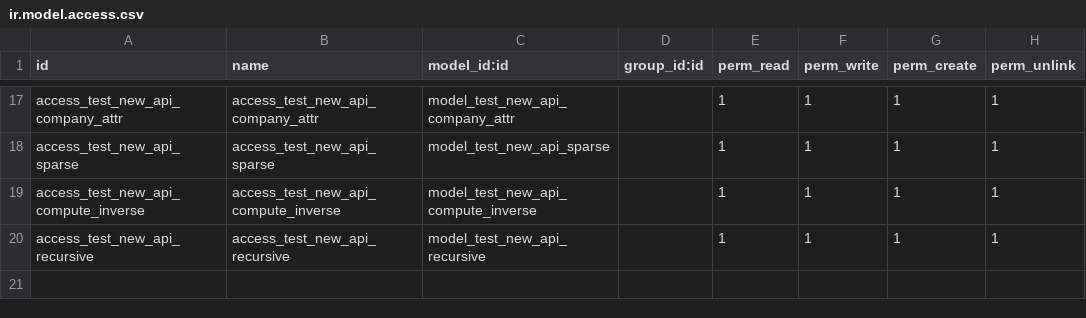
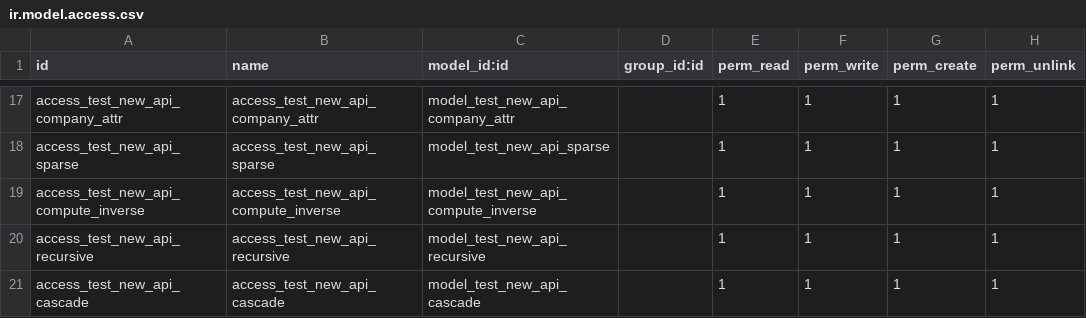
Before and after one commit to equitania/v10-server, a CSV file: odoo/addons/test_new_api/ir.model.access.csv, drawn as a sheet; only a part is shown, gaps mark what is left out; the diff names each change by its address in the sheet, - before the commit and + after, or states it on an @@ line.

Commit message:
[CHG] Abgleich mit Odoo 10.0 - Stand 25.08.2019

```diff
--- a/odoo/addons/test_new_api/ir.model.access.csv
+++ b/odoo/addons/test_new_api/ir.model.access.csv
+row 21: access_test_new_api_cascade | access_test_new_api_cascade | model_test_new_api_cascade |  | 1 | 1 | 1 | 1
```
Also changed, not shown: 15 other files.
